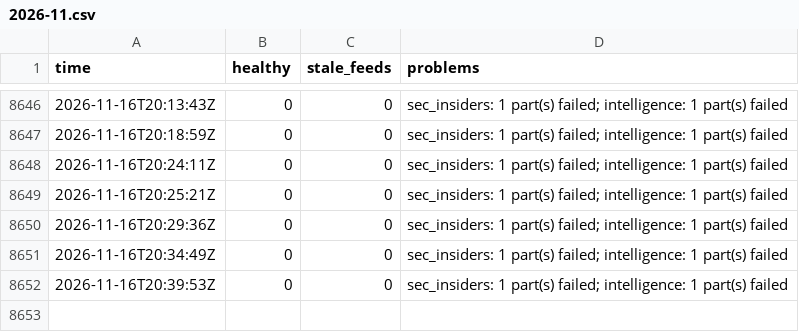
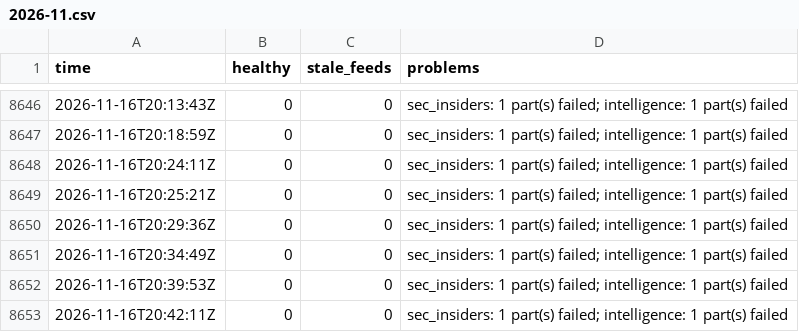
Before and after one commit to Montezuma360/koochooloo-data, a CSV file: data/history/health/2026-11.csv, drawn as a sheet; only a part is shown, gaps mark what is left out.

```diff
--- a/data/history/health/2026-11.csv
+++ b/data/history/health/2026-11.csv
@@ -8652 +8652,2 @@ time,healthy,stale_feeds,problems
 2026-11-16T20:39:53Z,0,0,"sec_insiders: 1 part(s) failed; intelligence: 1 part(s) failed"
+2026-11-16T20:42:11Z,0,0,"sec_insiders: 1 part(s) failed; intelligence: 1 part(s) failed"
```
Also changed, not shown: 33 other files.
